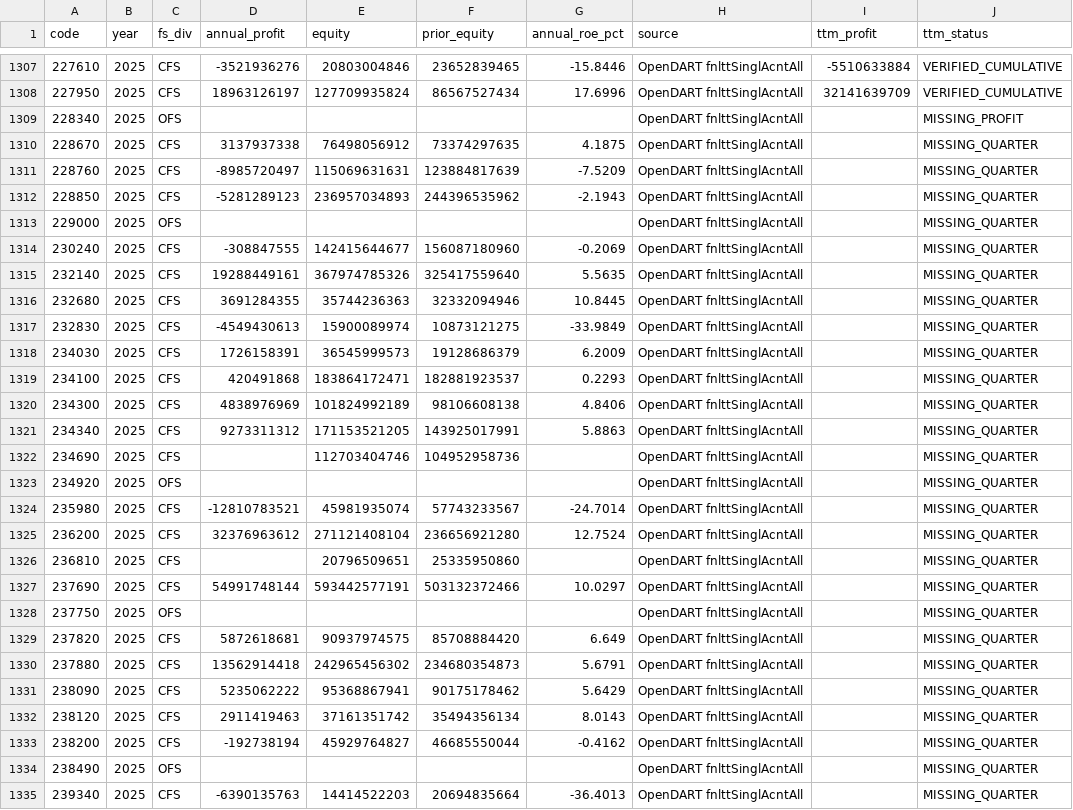
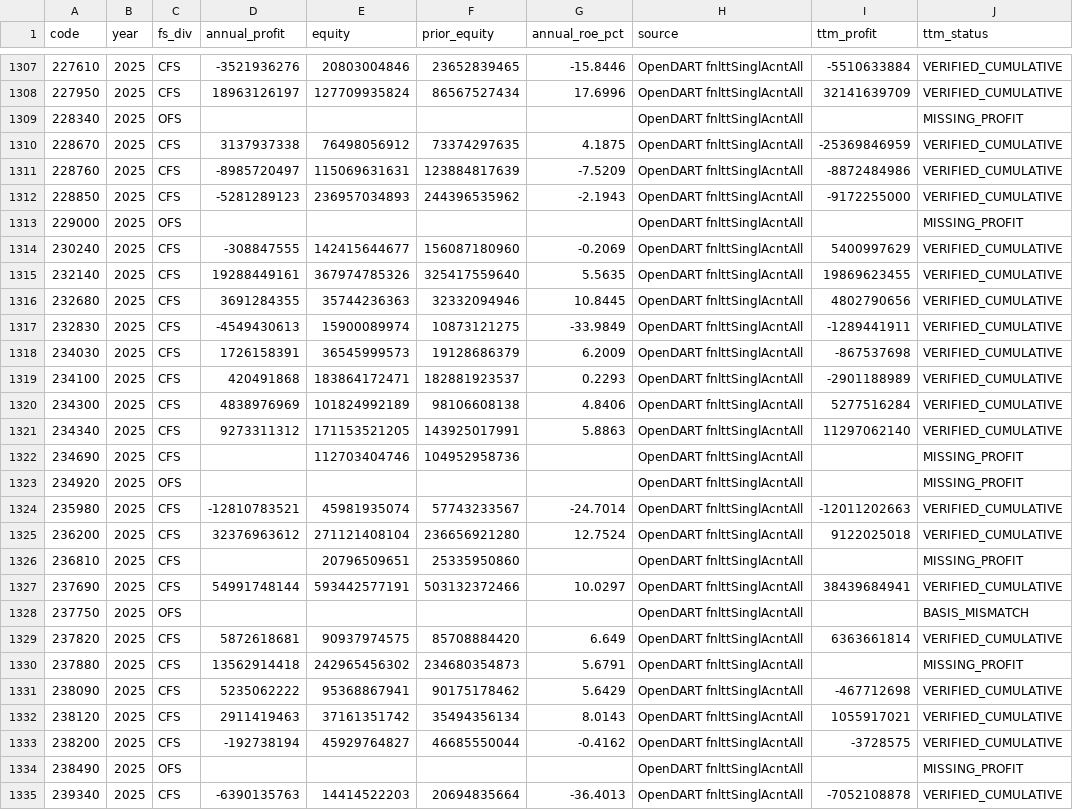
Before and after one commit to cks3210-spec/KRX-Public-Test, a CSV file: data/v5_financial_m/annual_financial_index_m.csv, drawn as a sheet; only a part is shown, gaps mark what is left out; the diff covers the shown part only.

```diff
--- a/data/v5_financial_m/annual_financial_index_m.csv
+++ b/data/v5_financial_m/annual_financial_index_m.csv
@@ -1309,27 +1309,27 @@
 228340,2025,OFS,,,,,OpenDART fnlttSinglAcntAll,,MISSING_PROFIT
-228670,2025,CFS,3137937338,76498056912,73374297635,4.1875,OpenDART fnlttSinglAcntAll,,MISSING_QUARTER
-228760,2025,CFS,-8985720497,115069631631,123884817639,-7.5209,OpenDART fnlttSinglAcntAll,,MISSING_QUARTER
-228850,2025,CFS,-5281289123,236957034893,244396535962,-2.1943,OpenDART fnlttSinglAcntAll,,MISSING_QUARTER
-229000,2025,OFS,,,,,OpenDART fnlttSinglAcntAll,,MISSING_QUARTER
-230240,2025,CFS,-308847555,142415644677,156087180960,-0.2069,OpenDART fnlttSinglAcntAll,,MISSING_QUARTER
-232140,2025,CFS,19288449161,367974785326,325417559640,5.5635,OpenDART fnlttSinglAcntAll,,MISSING_QUARTER
-232680,2025,CFS,3691284355,35744236363,32332094946,10.8445,OpenDART fnlttSinglAcntAll,,MISSING_QUARTER
-232830,2025,CFS,-4549430613,15900089974,10873121275,-33.9849,OpenDART fnlttSinglAcntAll,,MISSING_QUARTER
-234030,2025,CFS,1726158391,36545999573,19128686379,6.2009,OpenDART fnlttSinglAcntAll,,MISSING_QUARTER
-234100,2025,CFS,420491868,183864172471,182881923537,0.2293,OpenDART fnlttSinglAcntAll,,MISSING_QUARTER
-234300,2025,CFS,4838976969,101824992189,98106608138,4.8406,OpenDART fnlttSinglAcntAll,,MISSING_QUARTER
-234340,2025,CFS,9273311312,171153521205,143925017991,5.8863,OpenDART fnlttSinglAcntAll,,MISSING_QUARTER
-234690,2025,CFS,,112703404746,104952958736,,OpenDART fnlttSinglAcntAll,,MISSING_QUARTER
-234920,2025,OFS,,,,,OpenDART fnlttSinglAcntAll,,MISSING_QUARTER
-235980,2025,CFS,-12810783521,45981935074,57743233567,-24.7014,OpenDART fnlttSinglAcntAll,,MISSING_QUARTER
-236200,2025,CFS,32376963612,271121408104,236656921280,12.7524,OpenDART fnlttSinglAcntAll,,MISSING_QUARTER
-236810,2025,CFS,,20796509651,25335950860,,OpenDART fnlttSinglAcntAll,,MISSING_QUARTER
-237690,2025,CFS,54991748144,593442577191,503132372466,10.0297,OpenDART fnlttSinglAcntAll,,MISSING_QUARTER
-237750,2025,OFS,,,,,OpenDART fnlttSinglAcntAll,,MISSING_QUARTER
-237820,2025,CFS,5872618681,90937974575,85708884420,6.649,OpenDART fnlttSinglAcntAll,,MISSING_QUARTER
-237880,2025,CFS,13562914418,242965456302,234680354873,5.6791,OpenDART fnlttSinglAcntAll,,MISSING_QUARTER
-238090,2025,CFS,5235062222,95368867941,90175178462,5.6429,OpenDART fnlttSinglAcntAll,,MISSING_QUARTER
-238120,2025,CFS,2911419463,37161351742,35494356134,8.0143,OpenDART fnlttSinglAcntAll,,MISSING_QUARTER
-238200,2025,CFS,-192738194,45929764827,46685550044,-0.4162,OpenDART fnlttSinglAcntAll,,MISSING_QUARTER
-238490,2025,OFS,,,,,OpenDART fnlttSinglAcntAll,,MISSING_QUARTER
-239340,2025,CFS,-6390135763,14414522203,20694835664,-36.4013,OpenDART fnlttSinglAcntAll,,MISSING_QUARTER
+228670,2025,CFS,3137937338,76498056912,73374297635,4.1875,OpenDART fnlttSinglAcntAll,-25369846959,VERIFIED_CUMULATIVE
+228760,2025,CFS,-8985720497,115069631631,123884817639,-7.5209,OpenDART fnlttSinglAcntAll,-8872484986,VERIFIED_CUMULATIVE
+228850,2025,CFS,-5281289123,236957034893,244396535962,-2.1943,OpenDART fnlttSinglAcntAll,-9172255000,VERIFIED_CUMULATIVE
+229000,2025,OFS,,,,,OpenDART fnlttSinglAcntAll,,MISSING_PROFIT
+230240,2025,CFS,-308847555,142415644677,156087180960,-0.2069,OpenDART fnlttSinglAcntAll,5400997629,VERIFIED_CUMULATIVE
+232140,2025,CFS,19288449161,367974785326,325417559640,5.5635,OpenDART fnlttSinglAcntAll,19869623455,VERIFIED_CUMULATIVE
+232680,2025,CFS,3691284355,35744236363,32332094946,10.8445,OpenDART fnlttSinglAcntAll,4802790656,VERIFIED_CUMULATIVE
+232830,2025,CFS,-4549430613,15900089974,10873121275,-33.9849,OpenDART fnlttSinglAcntAll,-1289441911,VERIFIED_CUMULATIVE
+234030,2025,CFS,1726158391,36545999573,19128686379,6.2009,OpenDART fnlttSinglAcntAll,-867537698,VERIFIED_CUMULATIVE
+234100,2025,CFS,420491868,183864172471,182881923537,0.2293,OpenDART fnlttSinglAcntAll,-2901188989,VERIFIED_CUMULATIVE
+234300,2025,CFS,4838976969,101824992189,98106608138,4.8406,OpenDART fnlttSinglAcntAll,5277516284,VERIFIED_CUMULATIVE
+234340,2025,CFS,9273311312,171153521205,143925017991,5.8863,OpenDART fnlttSinglAcntAll,11297062140,VERIFIED_CUMULATIVE
+234690,2025,CFS,,112703404746,104952958736,,OpenDART fnlttSinglAcntAll,,MISSING_PROFIT
+234920,2025,OFS,,,,,OpenDART fnlttSinglAcntAll,,MISSING_PROFIT
+235980,2025,CFS,-12810783521,45981935074,57743233567,-24.7014,OpenDART fnlttSinglAcntAll,-12011202663,VERIFIED_CUMULATIVE
+236200,2025,CFS,32376963612,271121408104,236656921280,12.7524,OpenDART fnlttSinglAcntAll,9122025018,VERIFIED_CUMULATIVE
+236810,2025,CFS,,20796509651,25335950860,,OpenDART fnlttSinglAcntAll,,MISSING_PROFIT
+237690,2025,CFS,54991748144,593442577191,503132372466,10.0297,OpenDART fnlttSinglAcntAll,38439684941,VERIFIED_CUMULATIVE
+237750,2025,OFS,,,,,OpenDART fnlttSinglAcntAll,,BASIS_MISMATCH
+237820,2025,CFS,5872618681,90937974575,85708884420,6.649,OpenDART fnlttSinglAcntAll,6363661814,VERIFIED_CUMULATIVE
+237880,2025,CFS,13562914418,242965456302,234680354873,5.6791,OpenDART fnlttSinglAcntAll,,MISSING_PROFIT
+238090,2025,CFS,5235062222,95368867941,90175178462,5.6429,OpenDART fnlttSinglAcntAll,-467712698,VERIFIED_CUMULATIVE
+238120,2025,CFS,2911419463,37161351742,35494356134,8.0143,OpenDART fnlttSinglAcntAll,1055917021,VERIFIED_CUMULATIVE
+238200,2025,CFS,-192738194,45929764827,46685550044,-0.4162,OpenDART fnlttSinglAcntAll,-3728575,VERIFIED_CUMULATIVE
+238490,2025,OFS,,,,,OpenDART fnlttSinglAcntAll,,MISSING_PROFIT
+239340,2025,CFS,-6390135763,14414522203,20694835664,-36.4013,OpenDART fnlttSinglAcntAll,-7052108878,VERIFIED_CUMULATIVE
```
Also changed, not shown: 26 edited cells elsewhere in this file, 3 other files.
